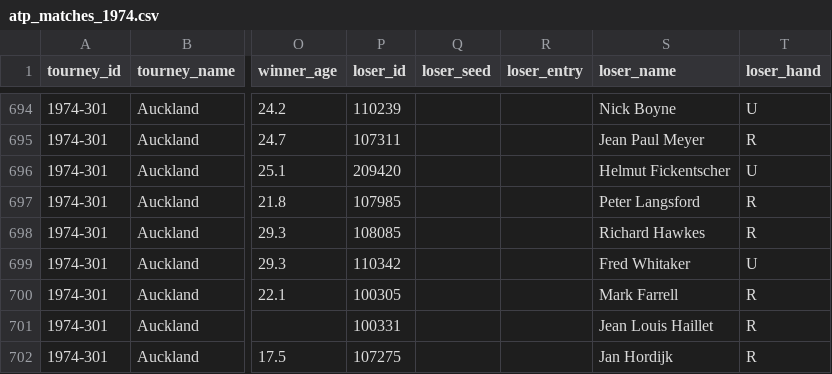
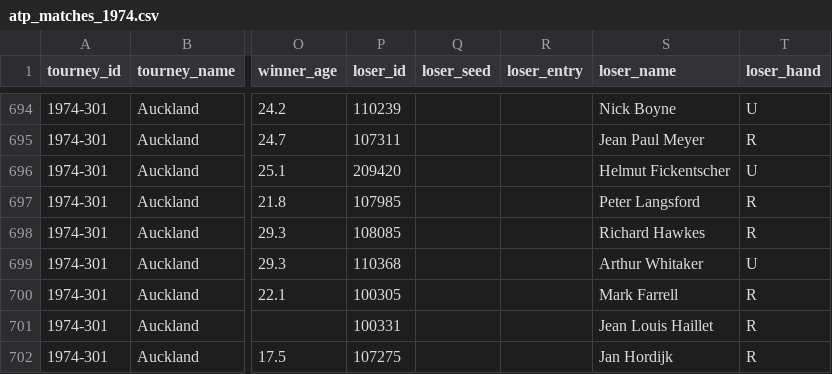
Before and after one commit to JeffSackmann/tennis_atp, a CSV file: atp_matches_1974.csv, drawn as a sheet; only a part is shown, gaps mark what is left out; the diff names each change by its address in the sheet, - before the commit and + after, or states it on an @@ line.

Commit message:
fred -> arthur whitaker in 74-75 auckland

```diff
--- a/atp_matches_1974.csv
+++ b/atp_matches_1974.csv
-P699 (loser_id): 110342
+P699 (loser_id): 110368
-S699 (loser_name): Fred Whitaker
+S699 (loser_name): Arthur Whitaker
```
Also changed, not shown: atp_matches_1975.csv.
